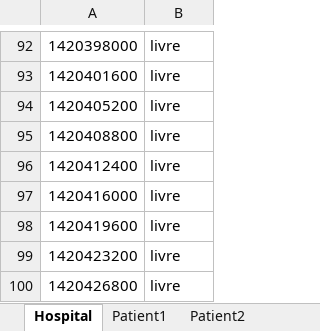
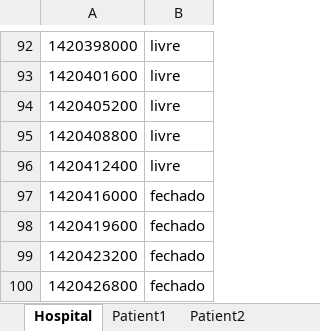
Before and after one commit to PMRocha/AIAD, an Excel workbook: AIADProject/TimeTable.xlsx, sheet Hospital, drawn as a sheet; only a part is shown, gaps mark what is left out; values as stored, in another font and other column widths than the file's, no borders; the diff covers the shown part only; the diff names each change by its address in the sheet, - before the commit and + after, or states it on an @@ line.

Commit message:
hospital planner closes at night

```diff
--- a/AIADProject/TimeTable.xlsx (sheet Hospital)
+++ b/AIADProject/TimeTable.xlsx (sheet Hospital)
-B97:B100: livre
+B97:B100: fechado
```
Also changed, not shown: 47 edited cells elsewhere in this sheet, 2 other files.
